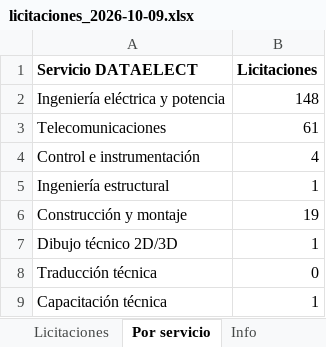
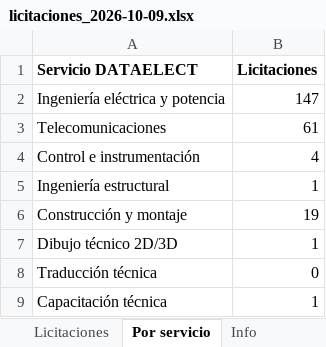
Before and after one commit to JimLennon77/Licitaciones-, an Excel workbook: datos/diario/licitaciones_2026-10-09.xlsx, sheet Por servicio, drawn as a sheet; values as stored, in another font and other column widths than the file's, no borders; the diff names each change by its address in the sheet, - before the commit and + after, or states it on an @@ line.

```diff
--- a/datos/diario/licitaciones_2026-10-09.xlsx (sheet Por servicio)
+++ b/datos/diario/licitaciones_2026-10-09.xlsx (sheet Por servicio)
-B2 (Licitaciones): 148
+B2 (Licitaciones): 147
```
Also changed, not shown: sheet Licitaciones, sheet Info, 3 other files.
